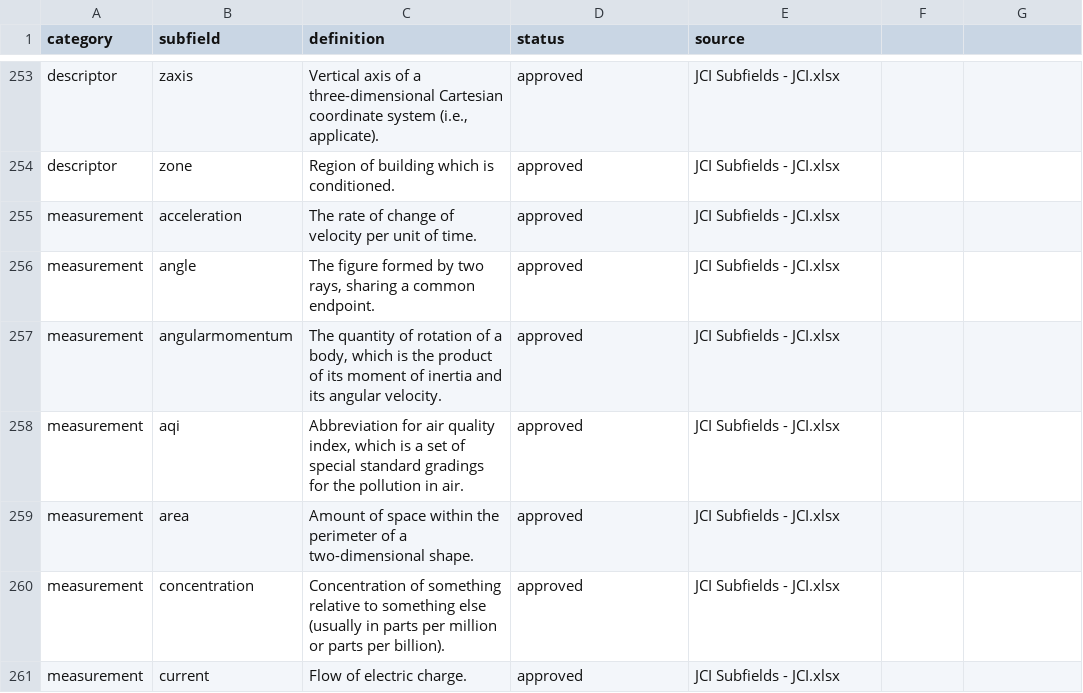
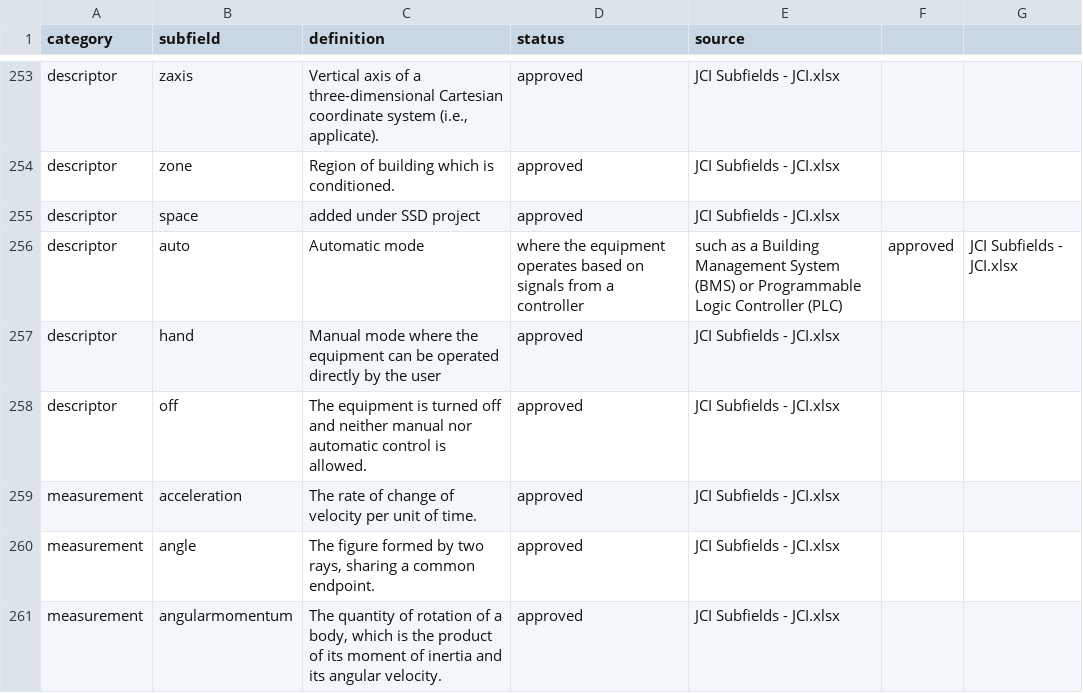
Before and after one commit to robertkrzysik-jci/jci-smart-building-ontology-registers, a CSV file: data/DBO_Subfields_Register.csv, drawn as a sheet; only a part is shown, gaps mark what is left out; the shorter side is filled out with more unchanged rows; the diff names each change by its address in the sheet, - before the commit and + after, or states it on an @@ line.

Commit message:
Update DBO_Subfields_Register.csv

```diff
--- a/data/DBO_Subfields_Register.csv
+++ b/data/DBO_Subfields_Register.csv
+row 255: descriptor | space | added under SSD project | approved | JCI Subfields - JCI.xlsx
+row 256: descriptor | auto | Automatic mode | where the equipment operates based on signals from a controller | such as a Building Management System (BMS) or Programmable Logic Controller (PLC) | approved | JCI Subfields - JCI.xlsx
+row 257: descriptor | hand | Manual mode where the equipment can be operated directly by the user | approved | JCI Subfields - JCI.xlsx
+row 258: descriptor | off | The equipment is turned off and neither manual nor automatic control is allowed. | approved | JCI Subfields - JCI.xlsx
```
